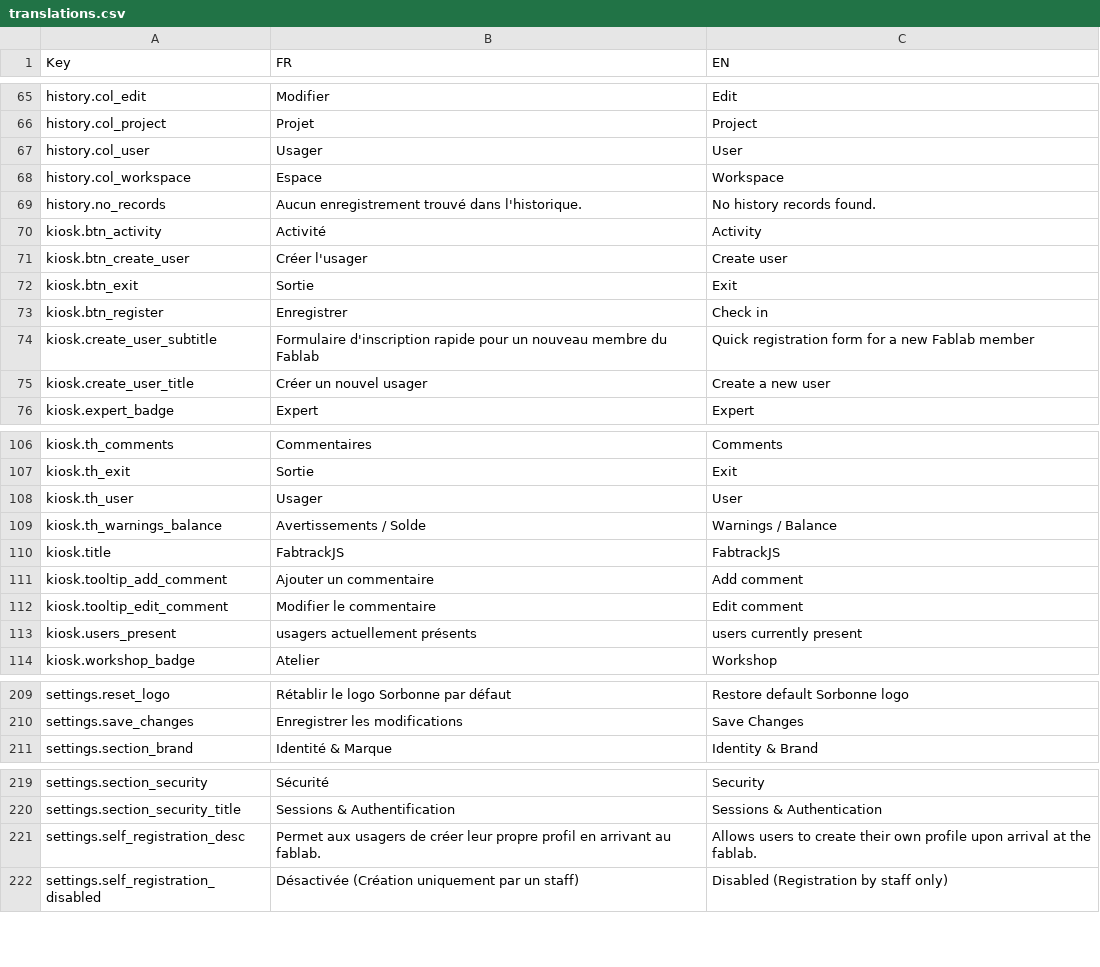
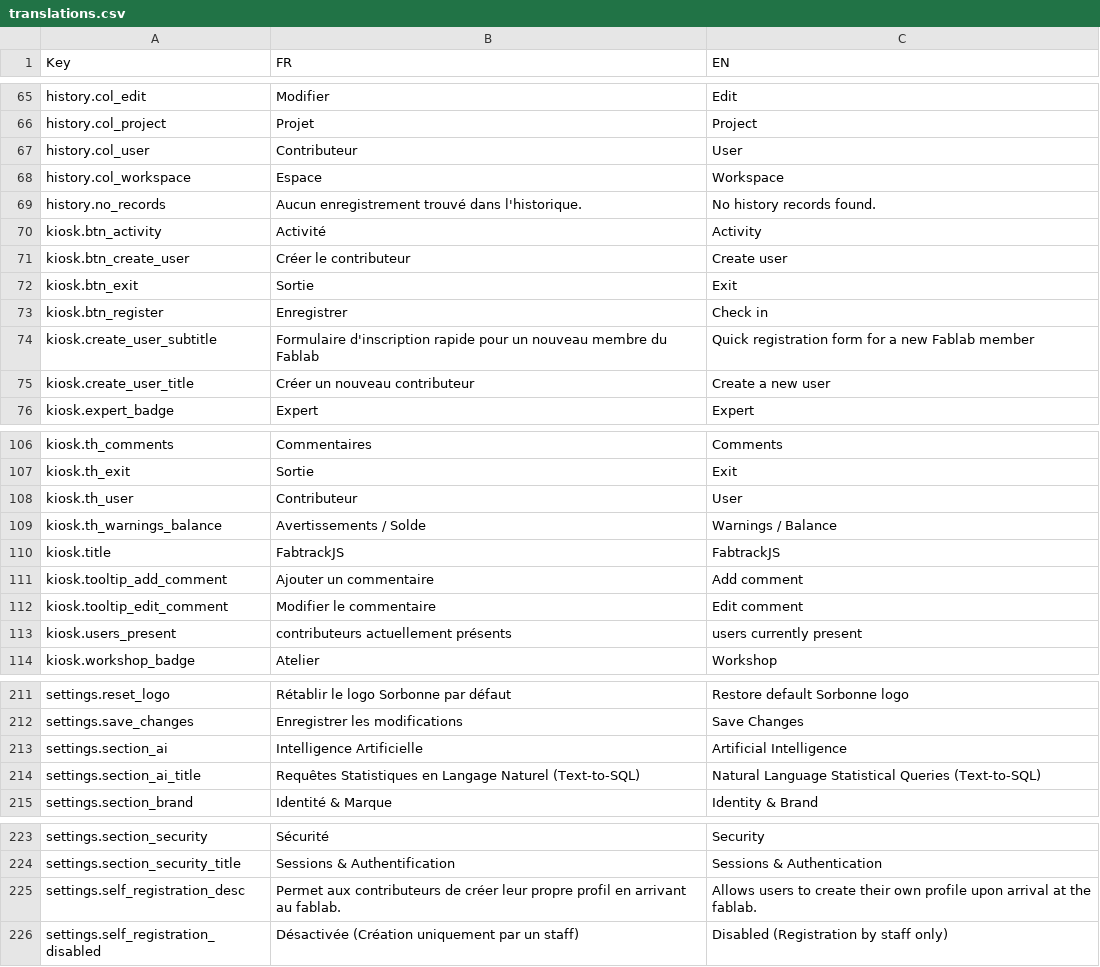
Before and after one commit to harry-finch/FabtrackJS, a CSV file: translations.csv, drawn as a sheet; only a part is shown, gaps mark what is left out; the diff covers the shown part only.

```diff
--- a/translations.csv
+++ b/translations.csv
@@ -66,3 +66,3 @@ history.col_edit,Modifier,Edit
 history.col_project,Projet,Project
-history.col_user,Usager,User
+history.col_user,Contributeur,User
 history.col_workspace,Espace,Workspace
@@ -70,3 +70,3 @@ history.no_records,Aucun enregistrement trouvé dans l'historique.,No history re
 kiosk.btn_activity,Activité,Activity
-kiosk.btn_create_user,Créer l'usager,Create user
+kiosk.btn_create_user,Créer le contributeur,Create user
 kiosk.btn_exit,Sortie,Exit
@@ -74,3 +74,3 @@ kiosk.btn_register,Enregistrer,Check in
 kiosk.create_user_subtitle,Formulaire d'inscription rapide pour un nouveau membre du Fablab,Quick registration form for a new Fablab member
-kiosk.create_user_title,Créer un nouvel usager,Create a new user
+kiosk.create_user_title,Créer un nouveau contributeur,Create a new user
 kiosk.expert_badge,Expert,Expert
@@ -107,3 +107,3 @@ kiosk.th_comments,Commentaires,Comments
 kiosk.th_exit,Sortie,Exit
-kiosk.th_user,Usager,User
+kiosk.th_user,Contributeur,User
 kiosk.th_warnings_balance,Avertissements / Solde,Warnings / Balance
@@ -112,3 +112,3 @@ kiosk.tooltip_add_comment,Ajouter un commentaire,Add comment
 kiosk.tooltip_edit_comment,Modifier le commentaire,Edit comment
-kiosk.users_present,usagers actuellement présents,users currently present
+kiosk.users_present,contributeurs actuellement présents,users currently present
 kiosk.workshop_badge,Atelier,Workshop
@@ -210,2 +212,4 @@ settings.reset_logo,Rétablir le logo Sorbonne par défaut,Restore default Sorbo
 settings.save_changes,Enregistrer les modifications,Save Changes
+settings.section_ai,Intelligence Artificielle,Artificial Intelligence
+settings.section_ai_title,Requêtes Statistiques en Langage Naturel (Text-to-SQL),Natural Language Statistical Queries (Text-to-SQL)
 settings.section_brand,Identité & Marque,Identity & Brand
@@ -220,3 +224,3 @@ settings.section_security,Sécurité,Security
 settings.section_security_title,Sessions & Authentification,Sessions & Authentication
-settings.self_registration_desc,Permet aux usagers de créer leur propre profil en arrivant au fablab.,Allows users to create their own profile upon arrival at the fablab.
+settings.self_registration_desc,Permet aux contributeurs de créer leur propre profil en arrivant au fablab.,Allows users to create their own profile upon arrival at the fablab.
 settings.self_registration_disabled,Désactivée (Création uniquement par un staff),Disabled (Registration by staff only)
```
Also changed, not shown: 3 added rows, 2 removed rows and 17 edited cells elsewhere in this file, 24 other files.
